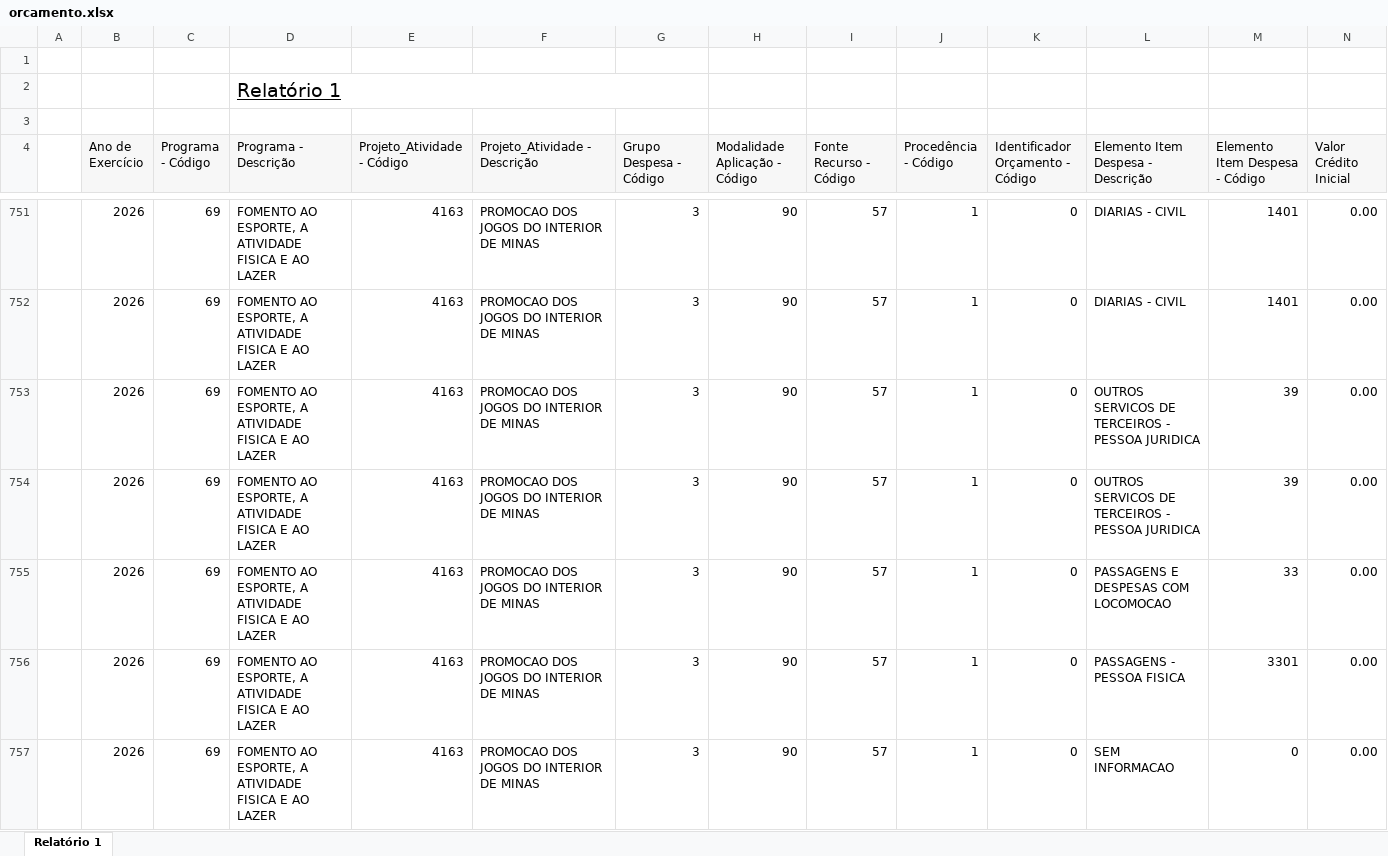
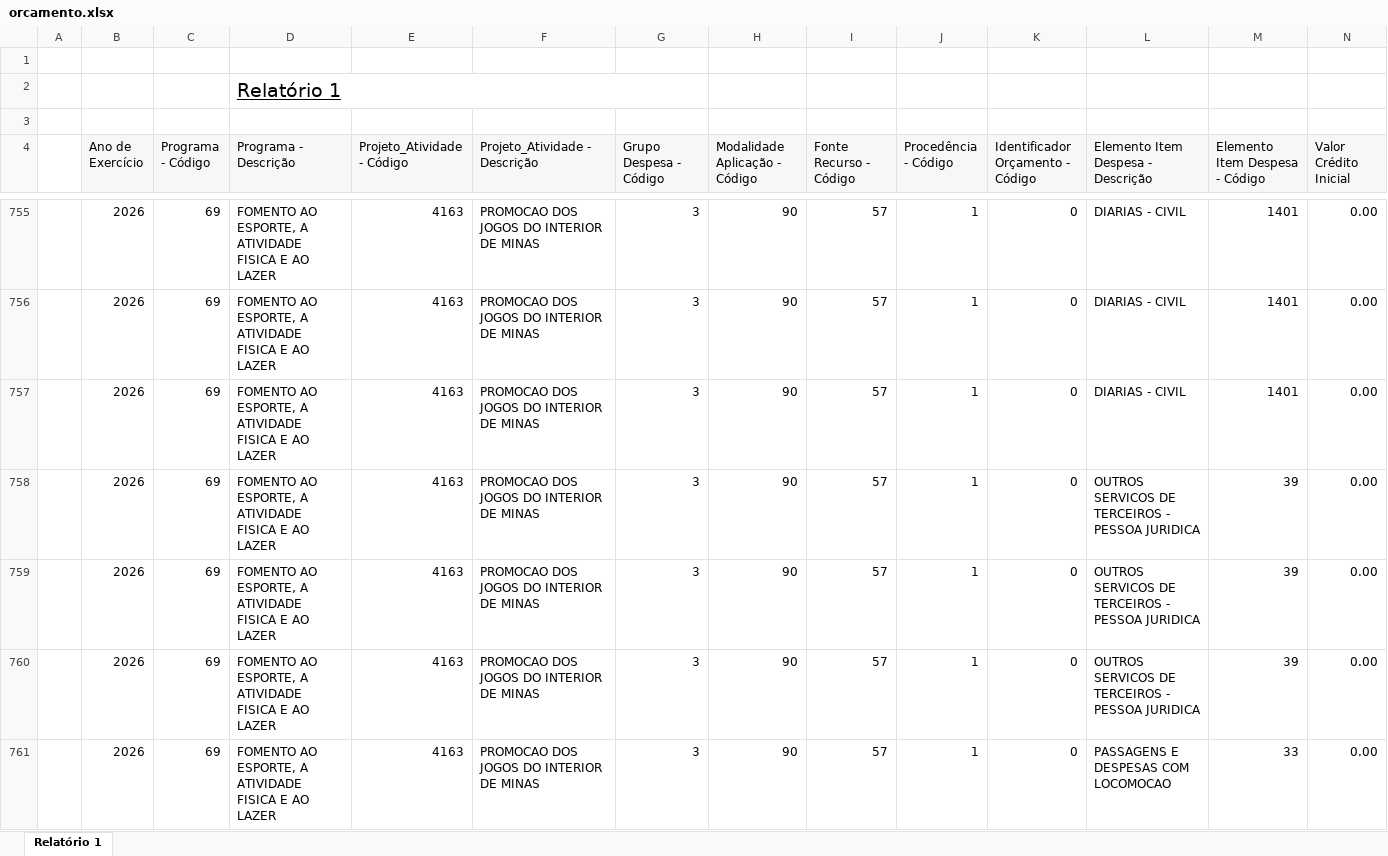
Before and after one commit to feasmg/painel_feasmg, an Excel workbook: orcamento.xlsx, sheet Relatório 1, drawn as a sheet; only a part is shown, gaps mark what is left out; the shorter side is filled out with more unchanged rows; values as stored, in another font and other column widths than the file's, no borders; rows hold the shown columns only; the diff covers the shown part only; the diff names each change by its address in the sheet, - before the commit and + after, or states it on an @@ line.

Commit message:
Atualizar orcamento.xlsx - 06/10/2026

```diff
--- a/orcamento.xlsx (sheet Relatório 1)
+++ b/orcamento.xlsx (sheet Relatório 1)
+row 757:  | 2026 | 69 | FOMENTO AO ESPORTE, A ATIVIDADE FISICA E AO LAZER | 4163 | PROMOCAO DOS JOGOS DO INTERIOR DE MINAS | 3 | 90 | 57 | 1 | 0 | DIARIAS - CIVIL | 1401 | 0.00
+row 760:  | 2026 | 69 | FOMENTO AO ESPORTE, A ATIVIDADE FISICA E AO LAZER | 4163 | PROMOCAO DOS JOGOS DO INTERIOR DE MINAS | 3 | 90 | 57 | 1 | 0 | OUTROS SERVICOS DE TERCEIROS - PESSOA JURIDICA | 39 | 0.00
```
Also changed, not shown: 17 added rows and 3 edited cells elsewhere in this sheet.
